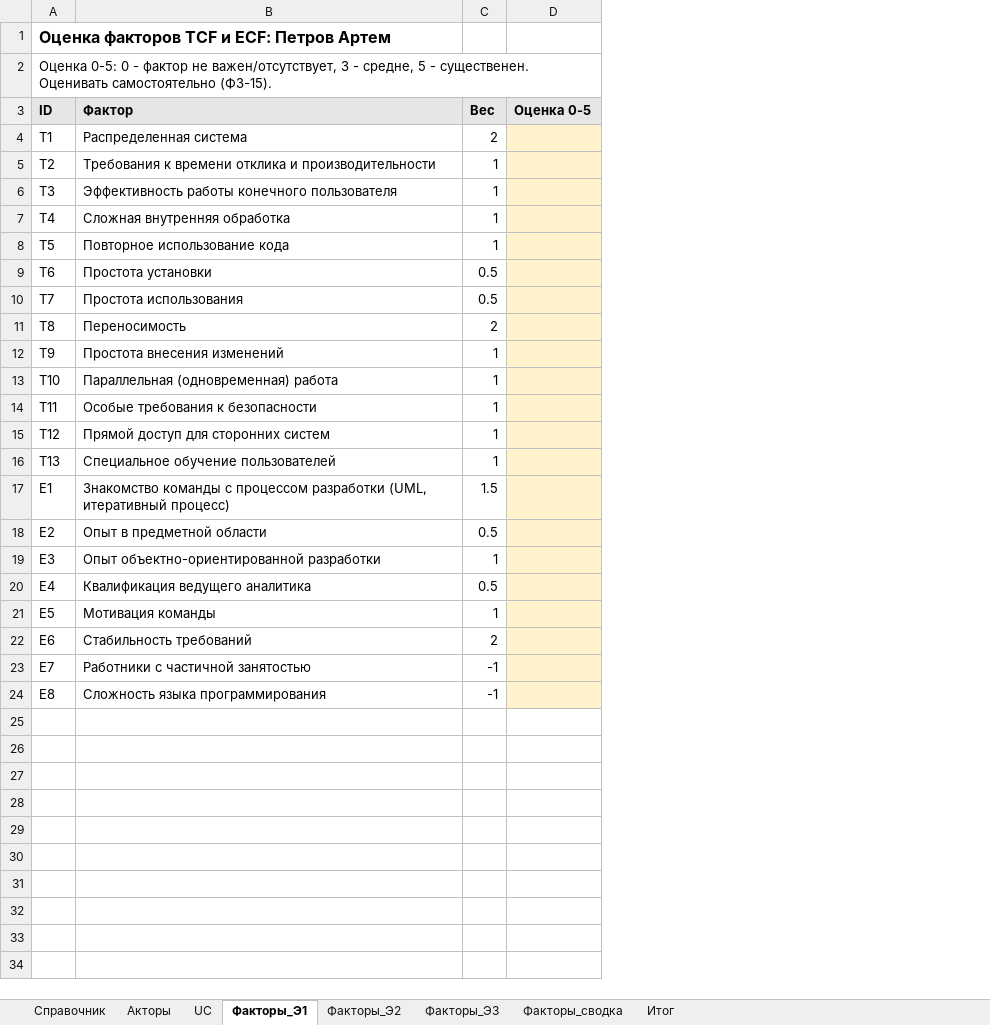
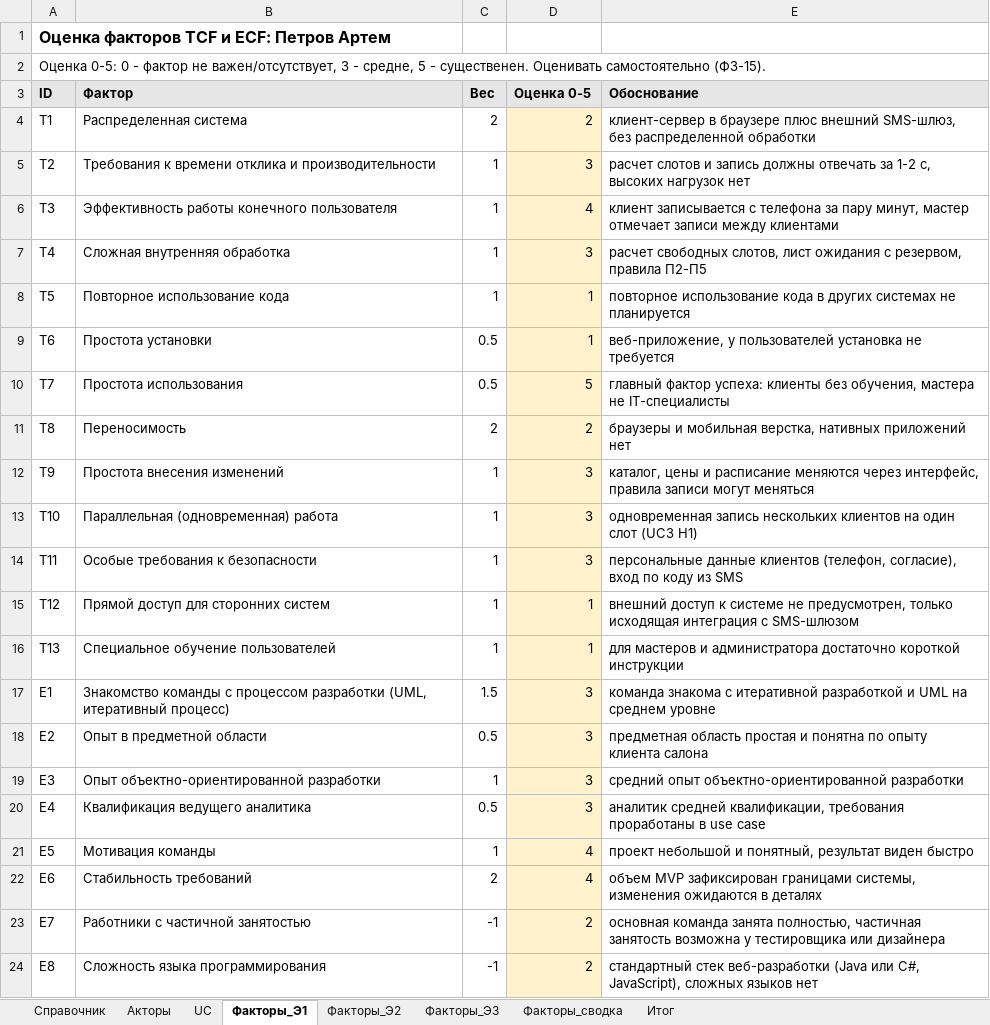
Before and after one commit to J3MeTron/ProjectManagment_CSF_2026, an Excel workbook: phase-3/UCP.xlsx, sheet Факторы_Э1, drawn as a sheet; values as stored, in another font and other column widths than the file's, no borders; the diff names each change by its address in the sheet, - before the commit and + after, or states it on an @@ line.

```diff
--- a/phase-3/UCP.xlsx (sheet Факторы_Э1)
+++ b/phase-3/UCP.xlsx (sheet Факторы_Э1)
+column E (Обоснование), rows 4-24: клиент-сервер в браузере плюс внешний SMS-шлюз, без распределенной обработки | расчет слотов и запись должны отвечать за 1-2 с, высоких нагрузок нет | клиент записывается с телефона за пару минут, мастер отмечает записи между клиентами | расчет свободных слотов, лист ожидания с резервом, правила П2-П5 | повторное использование кода в других системах не планируется | веб-приложение, у пользователей установка не требуется | главный фактор успеха: клиенты без обучения, мастера не IT-специалисты | браузеры и мобильная верстка, нативных приложений нет | каталог, цены и расписание меняются через интерфейс, правила записи могут меняться | одновременная запись нескольких клиентов на один слот (UC3 Н1) | персональные данные клиентов (телефон, согласие), вход по коду из SMS | внешний доступ к системе не предусмотрен, только исходящая интеграция с SMS-шлюзом | для мастеров и администратора достаточно короткой инструкции | команда знакома с итеративной разработкой и UML на среднем уровне | предметная область простая и понятна по опыту клиента салона | средний опыт объектно-ориентированной разработки | аналитик средней квалификации, требования проработаны в use case | проект небольшой и понятный, результат виден быстро | объем MVP зафиксирован границами системы, изменения ожидаются в деталях | основная команда занята полностью, частичная занятость возможна у тестировщика или дизайнера | стандартный стек веб-разработки (Java или C#, JavaScript), сложных языков нет
-D4 (Оценка 0-5): (empty)
+D4 (Оценка 0-5): 2
-D5 (Оценка 0-5): (empty)
+D5 (Оценка 0-5): 3
-D6 (Оценка 0-5): (empty)
+D6 (Оценка 0-5): 4
-D7 (Оценка 0-5): (empty)
+D7 (Оценка 0-5): 3
-D8:D9 (Оценка 0-5): (empty)
+D8:D9 (Оценка 0-5): 1
-D10 (Оценка 0-5): (empty)
+D10 (Оценка 0-5): 5
-D11 (Оценка 0-5): (empty)
+D11 (Оценка 0-5): 2
-D12:D14 (Оценка 0-5): (empty)
+D12:D14 (Оценка 0-5): 3
-D15:D16 (Оценка 0-5): (empty)
+D15:D16 (Оценка 0-5): 1
-D17:D20 (Оценка 0-5): (empty)
+D17:D20 (Оценка 0-5): 3
-D21:D22 (Оценка 0-5): (empty)
+D21:D22 (Оценка 0-5): 4
-D23:D24 (Оценка 0-5): (empty)
+D23:D24 (Оценка 0-5): 2
```
Also changed, not shown: phase-3/COSMIC.xlsx, phase-3/Покер.xlsx, 1 other file.
